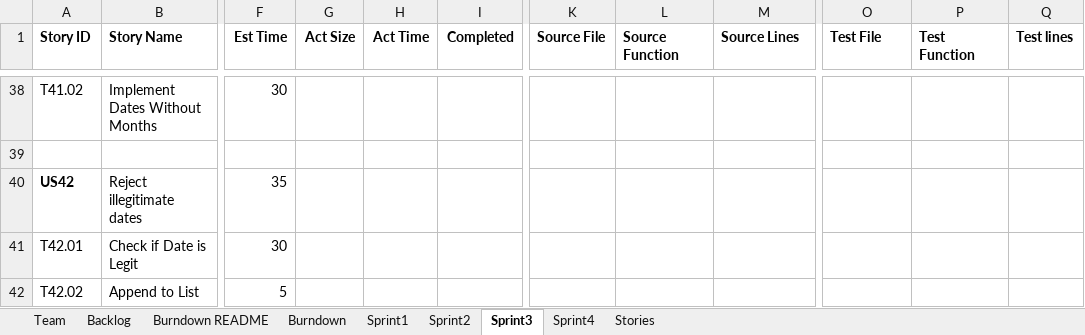
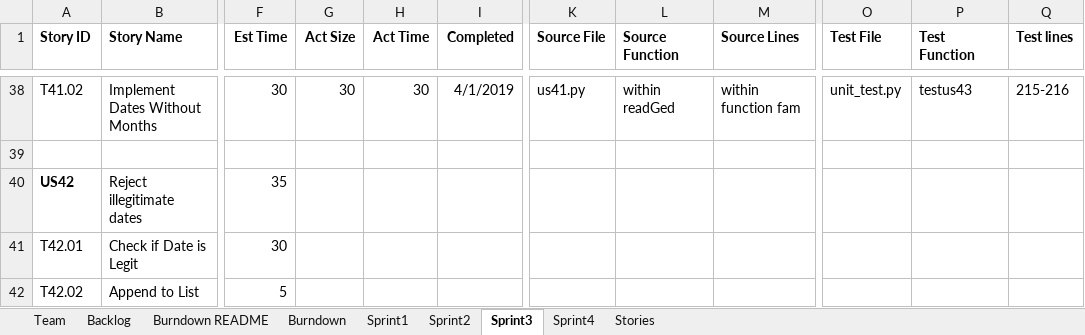
Before and after one commit to chloequinto/SSW_555_Project, an Excel workbook: TeamXXReport.xlsx, sheet Sprint3, drawn as a sheet; only a part is shown, gaps mark what is left out; values as stored, in another font and other column widths than the file's, no borders; the diff covers the shown part only; the diff names each change by its address in the sheet, - before the commit and + after, or states it on an @@ line.

```diff
--- a/TeamXXReport.xlsx (sheet Sprint3)
+++ b/TeamXXReport.xlsx (sheet Sprint3)
-G38 (Act Size): (empty)
+G38 (Act Size): 30
-H38 (Act Time): (empty)
+H38 (Act Time): 30
-I38 (Completed): (empty)
+I38 (Completed): 4/1/2019
-K38 (Source File): (empty)
+K38 (Source File): us41.py
-L38 (Source Function): (empty)
+L38 (Source Function): within readGed
-M38 (Source Lines): (empty)
+M38 (Source Lines): within function fam
-O38 (Test File): (empty)
+O38 (Test File): unit_test.py
-P38 (Test Function): (empty)
+P38 (Test Function): testus43
-Q38 (Test lines): (empty)
+Q38 (Test lines): 215-216
```
Also changed, not shown: 51 edited cells elsewhere in this sheet, charts or pictures, 1 other file.
